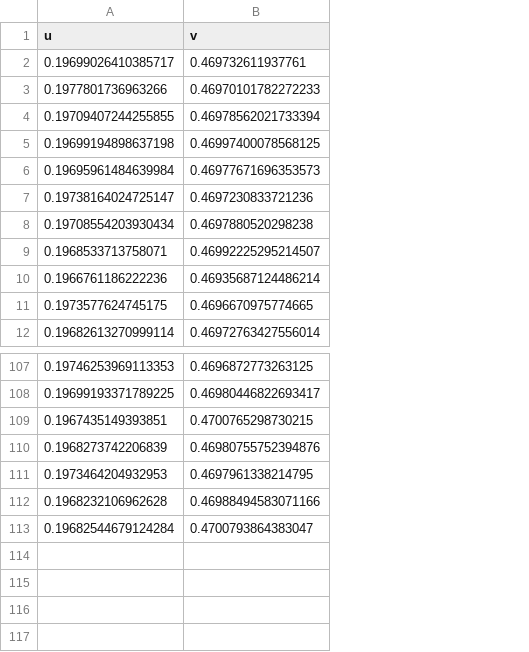
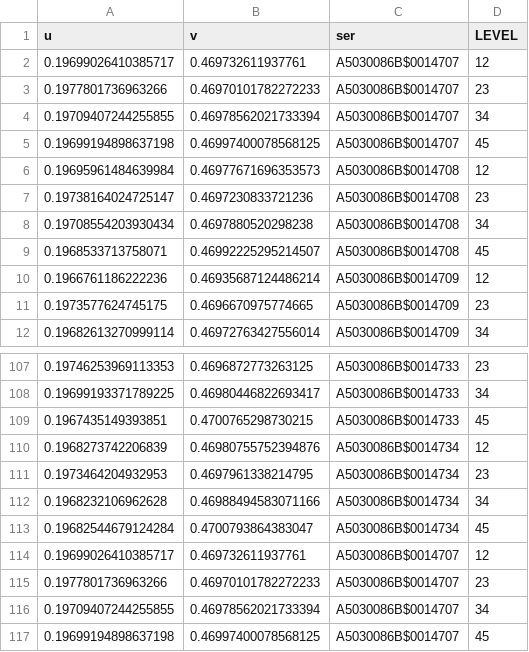
Before and after one commit to AuroraBoreas/Rlang, a CSV file: R_03_WB/src/EXPERT1.csv, drawn as a sheet; only a part is shown, gaps mark what is left out; the diff names each change by its address in the sheet, - before the commit and + after, or states it on an @@ line.

```diff
--- a/R_03_WB/src/EXPERT1.csv
+++ b/R_03_WB/src/EXPERT1.csv
+column C (ser), rows 2-12: A5030086B$0014707 | A5030086B$0014707 | A5030086B$0014707 | A5030086B$0014707 | A5030086B$0014708 | A5030086B$0014708 | A5030086B$0014708 | A5030086B$0014708 | A5030086B$0014709 | A5030086B$0014709 | A5030086B$0014709; rows 107-113: A5030086B$0014733 | A5030086B$0014733 | A5030086B$0014733 | A5030086B$0014734 | A5030086B$0014734 | A5030086B$0014734 | A5030086B$0014734
+column D (LEVEL), rows 2-12: 12 | 23 | 34 | 45 | 12 | 23 | 34 | 45 | 12 | 23 | 34; rows 107-113: 23 | 34 | 45 | 12 | 23 | 34 | 45
+row 114: 0.19699026410385717 | 0.469732611937761 | A5030086B$0014707 | 12
+row 115: 0.1977801736963266 | 0.46970101782272233 | A5030086B$0014707 | 23
+row 116: 0.19709407244255855 | 0.46978562021733394 | A5030086B$0014707 | 34
+row 117: 0.19699194898637198 | 0.46997400078568125 | A5030086B$0014707 | 45
```
Also changed, not shown: R_03_WB/src/COOL.csv, R_03_WB/src/NEUTRAL.csv, 4 other files.
